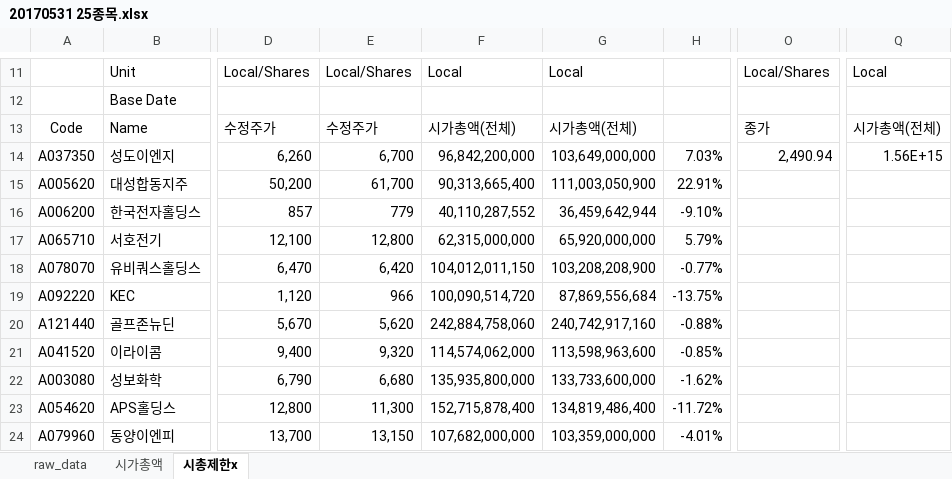
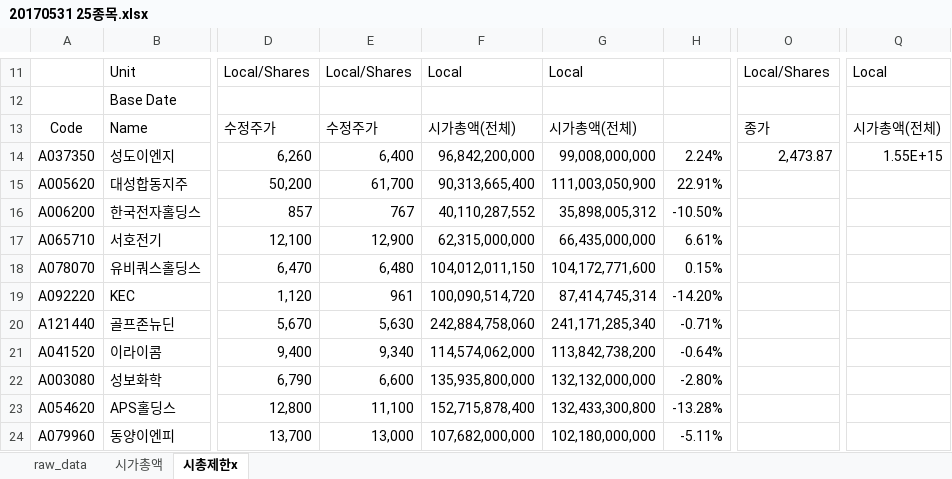
Before and after one commit to lshlsh135/GIT, an Excel workbook: 25종목 수익률 결과 저장/20170531 25종목.xlsx, sheet 시총제한x, drawn as a sheet; only a part is shown, gaps mark what is left out; values as stored, in another font and other column widths than the file's, no borders; the diff covers the shown part only; the diff names each change by its address in the sheet, - before the commit and + after, or states it on an @@ line.

```diff
--- a/25종목 수익률 결과 저장/20170531 25종목.xlsx (sheet 시총제한x)
+++ b/25종목 수익률 결과 저장/20170531 25종목.xlsx (sheet 시총제한x)
-E14: 6,700
+E14: 6,400
-G14: 103,649,000,000
+G14: 99,008,000,000
-H14: 7.03%
+H14: 2.24%
-O14: 2,490.94
+O14: 2,473.87
-Q14: 1.56E+15
+Q14: 1.55E+15
-E16: 779
+E16: 767
-G16: 36,459,642,944
+G16: 35,898,005,312
-H16: -9.10%
+H16: -10.50%
-E17: 12,800
+E17: 12,900
-G17: 65,920,000,000
+G17: 66,435,000,000
-H17: 5.79%
+H17: 6.61%
-E18: 6,420
+E18: 6,480
-G18: 103,208,208,900
+G18: 104,172,771,600
-H18: -0.77%
+H18: 0.15%
-E19: 966
+E19: 961
-G19: 87,869,556,684
+G19: 87,414,745,314
-H19: -13.75%
+H19: -14.20%
-E20: 5,620
+E20: 5,630
-G20: 240,742,917,160
+G20: 241,171,285,340
-H20: -0.88%
+H20: -0.71%
-E21: 9,320
+E21: 9,340
-G21: 113,598,963,600
+G21: 113,842,738,200
-H21: -0.85%
+H21: -0.64%
-E22: 6,680
+E22: 6,600
-G22: 133,733,600,000
+G22: 132,132,000,000
-H22: -1.62%
+H22: -2.80%
-E23: 11,300
+E23: 11,100
-G23: 134,819,486,400
+G23: 132,433,300,800
-H23: -11.72%
+H23: -13.28%
-E24: 13,150
+E24: 13,000
-G24: 103,359,000,000
+G24: 102,180,000,000
-H24: -4.01%
+H24: -5.11%
```
Also changed, not shown: 41 edited cells elsewhere in this sheet, sheet raw_data, 15 other files.
